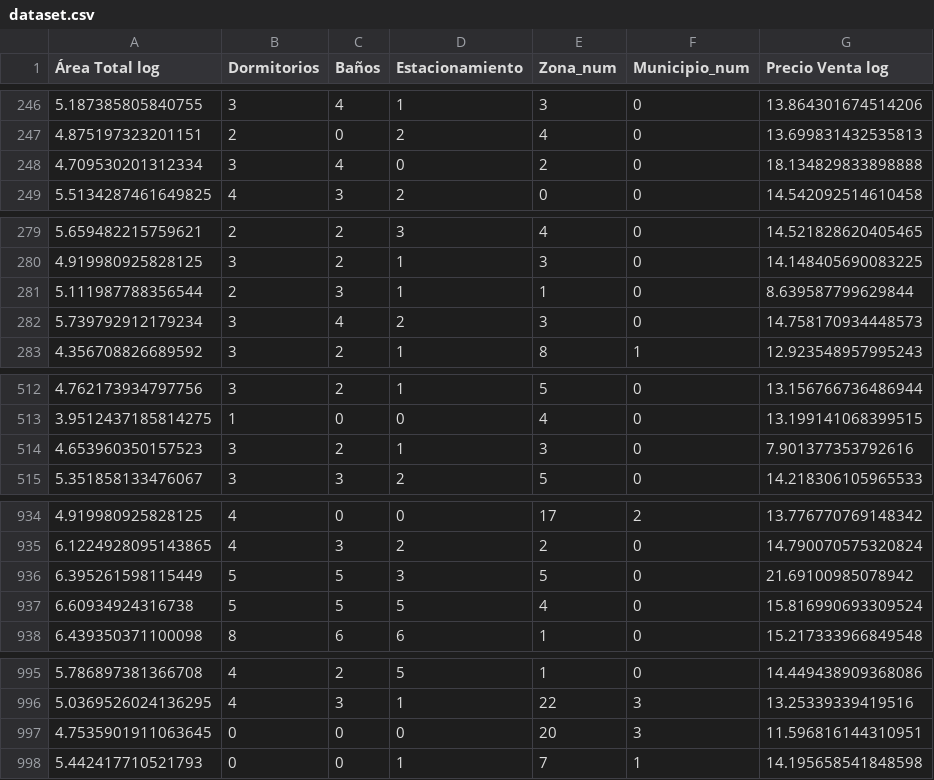
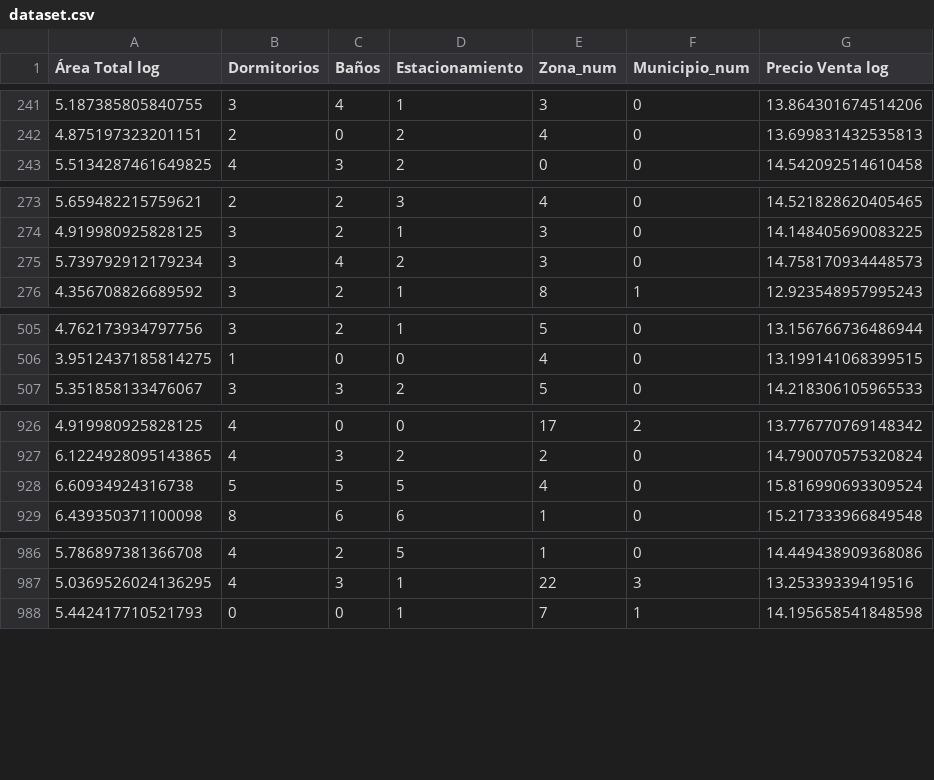
Before and after one commit to mfvc29/acm, a CSV file: dataset.csv, drawn as a sheet; only a part is shown, gaps mark what is left out; the diff covers the shown part only.

```diff
--- a/dataset.csv
+++ b/dataset.csv
@@ -247,3 +242,2 @@
 4.875197323201151,2,0,2,4,0,13.699831432535813
-4.709530201312334,3,4,0,2,0,18.134829833898888
 5.5134287461649825,4,3,2,0,0,14.542092514610458
@@ -280,3 +274,2 @@
 4.919980925828125,3,2,1,3,0,14.148405690083225
-5.111987788356544,2,3,1,1,0,8.639587799629844
 5.739792912179234,3,4,2,3,0,14.758170934448573
@@ -513,3 +506,2 @@
 3.9512437185814275,1,0,0,4,0,13.199141068399515
-4.653960350157523,3,2,1,3,0,7.901377353792616
 5.351858133476067,3,3,2,5,0,14.218306105965533
@@ -935,3 +927,2 @@
 6.1224928095143865,4,3,2,2,0,14.790070575320824
-6.395261598115449,5,5,3,5,0,21.69100985078942
 6.60934924316738,5,5,5,4,0,15.816990693309524
@@ -996,3 +987,2 @@
 5.0369526024136295,4,3,1,22,3,13.25339339419516
-4.7535901911063645,0,0,0,20,3,11.596816144310951
 5.442417710521793,0,0,1,7,1,14.195658541848598
```
Also changed, not shown: 14 removed rows elsewhere in this file.
